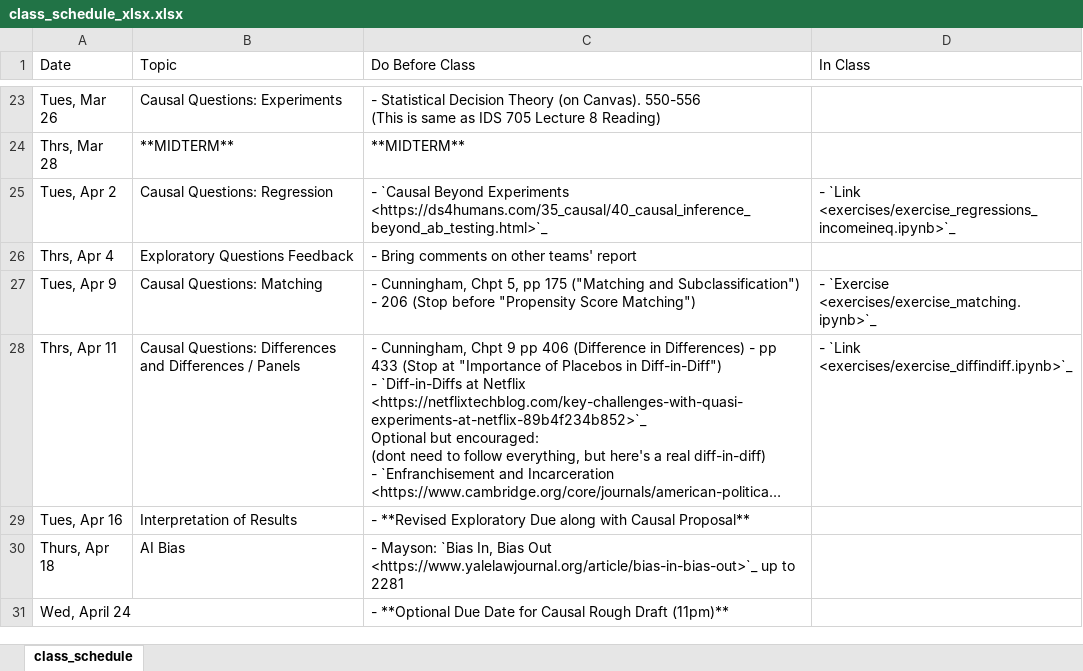
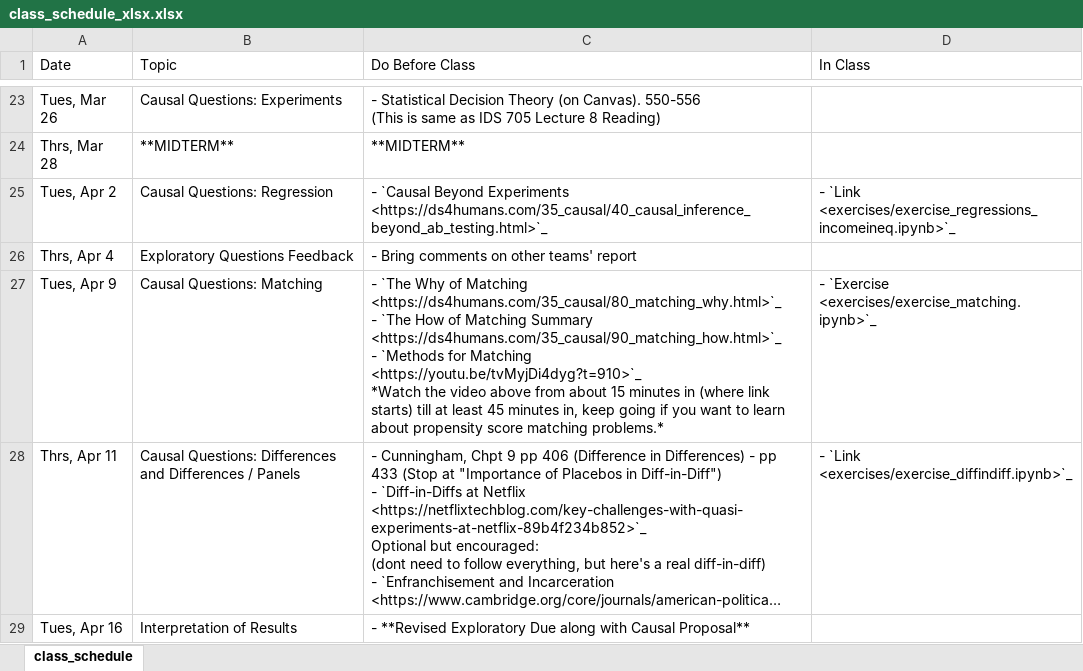
Before and after one commit to nickeubank/unifyingdatascience, an Excel workbook: source/class_schedule_xlsx.xlsx, sheet class_schedule, drawn as a sheet; only a part is shown, gaps mark what is left out; the shorter side is filled out with more unchanged rows; long unchanged cells end in …; values as stored, in another font and other column widths than the file's, no borders; ↵ is a line break in a cell; the diff names each change by its address in the sheet, - before the commit and + after, or states it on an @@ line.

Commit message:
matching

```diff
--- a/source/class_schedule_xlsx.xlsx (sheet class_schedule)
+++ b/source/class_schedule_xlsx.xlsx (sheet class_schedule)
-C27 (Do Before Class): - Cunningham, Chpt 5, pp 175 ("Matching and Subclassification") - 206 (Stop before "Propensity Score Matching")
+C27 (Do Before Class): - `The Why of Matching <https://ds4humans.com/35_causal/80_matching_why.html>`_ ↵ - `The How of Matching Summary <https://ds4humans.com/35_causal/90_matching_how.html>`_ ↵ - `Methods for Matching <https://youtu.be/tvMyjDi4dyg?t=910>`_ ↵ *Watch the video above from about 15 minutes in (where link starts) till at least 45 minutes in, keep going if you want to learn about propensity score matching problems.*
```
Also changed, not shown: 5 other files.
